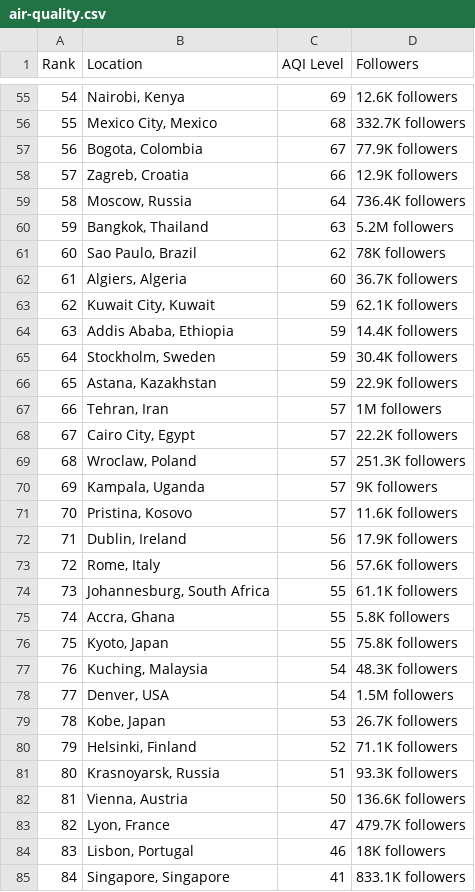
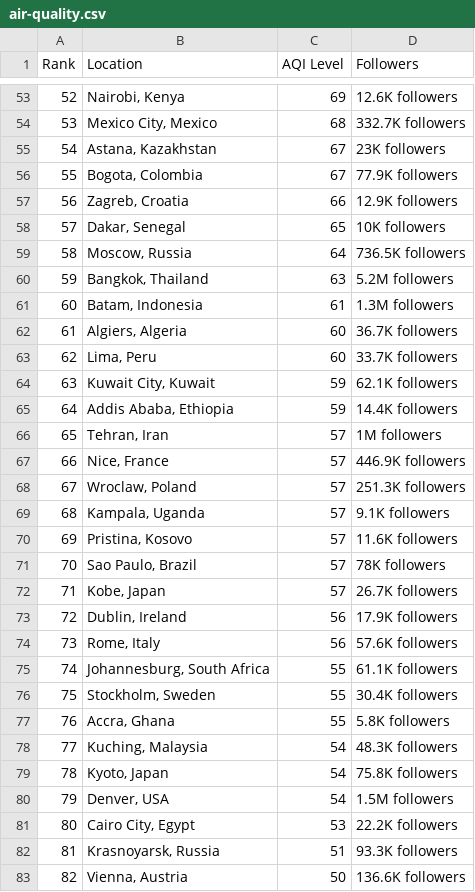
Before and after one commit to dipunew/Most-Polluted-Cities-in-The-World, a CSV file: air-quality.csv, drawn as a sheet; only a part is shown, gaps mark what is left out; the shorter side is filled out with more unchanged rows; removed rows and columns are numbered as before the commit, all else as after; the diff covers the shown part only; the diff names each change by its address in the sheet, - before the commit and + after, or states it on an @@ line.

```diff
--- a/air-quality.csv
+++ b/air-quality.csv
@@ column A (Rank) renumbered from row 10 down @@
+row 55: 54 | Astana, Kazakhstan | 67 | 23K followers
+row 58: 57 | Dakar, Senegal | 65 | 10K followers
-D59 (Followers): 736.4K followers
+D59 (Followers): 736.5K followers
-row 61: 60 | Sao Paulo, Brazil | 62 | 78K followers
+row 61: 60 | Batam, Indonesia | 61 | 1.3M followers
+row 63: 62 | Lima, Peru | 60 | 33.7K followers
-row 65: 64 | Stockholm, Sweden | 59 | 30.4K followers
-row 66: 65 | Astana, Kazakhstan | 59 | 22.9K followers
-B67 (Location): Cairo City, Egypt
+B67 (Location): Nice, France
-D67 (Followers): 22.2K followers
+D67 (Followers): 446.9K followers
-D69 (Followers): 9K followers
+D69 (Followers): 9.1K followers
+row 71: 70 | Sao Paulo, Brazil | 57 | 78K followers
+row 72: 71 | Kobe, Japan | 57 | 26.7K followers
+row 76: 75 | Stockholm, Sweden | 55 | 30.4K followers
-row 76: 75 | Kyoto, Japan | 55 | 75.8K followers
+row 79: 78 | Kyoto, Japan | 54 | 75.8K followers
-B81 (Location): Kobe, Japan
+B81 (Location): Cairo City, Egypt
-D81 (Followers): 26.7K followers
+D81 (Followers): 22.2K followers
-row 80: 79 | Helsinki, Finland | 52 | 71.1K followers
```
Also changed, not shown: 15 added rows, 16 removed rows and 13 edited cells elsewhere in this file.
